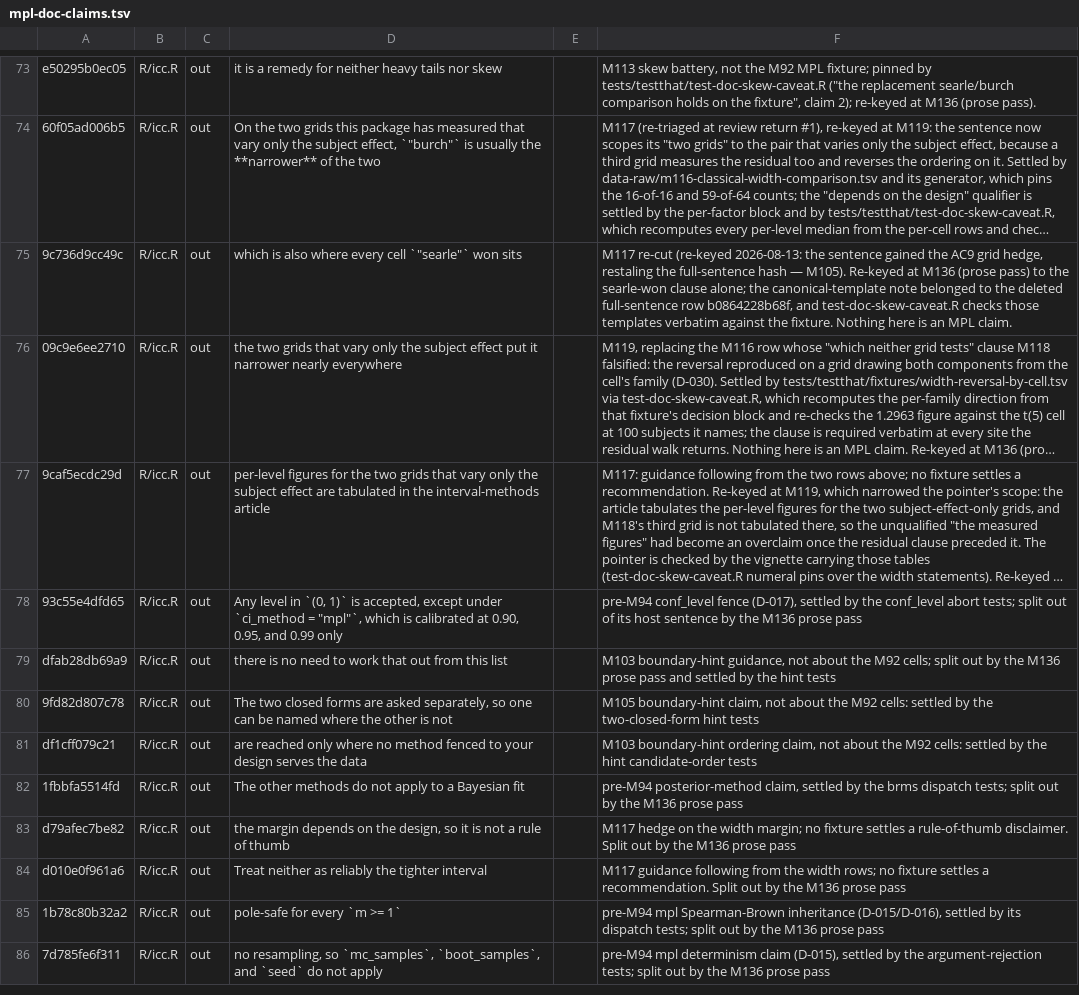
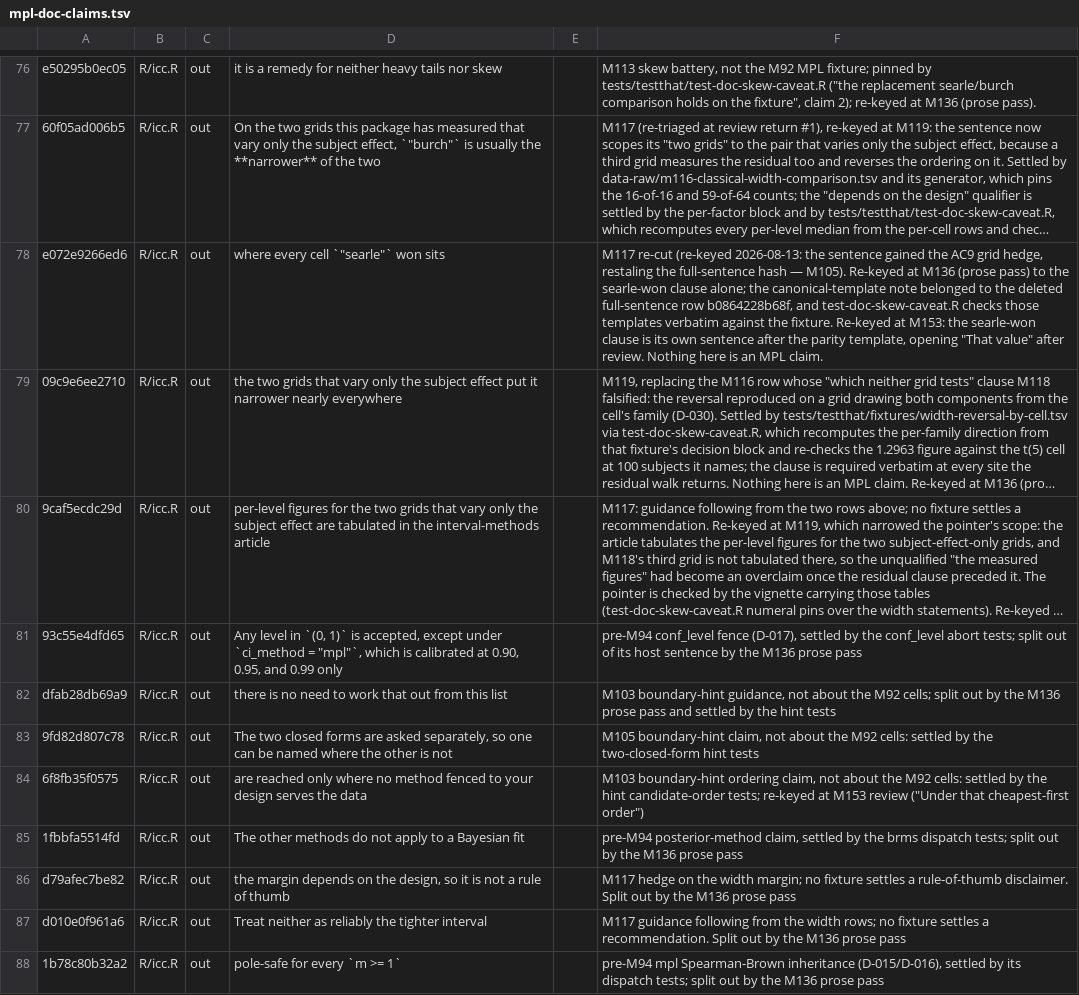
Before and after one commit to jmgirard/intraclass, a TSV file: data-raw/mpl-doc-claims.tsv, drawn as a sheet; only a part is shown, gaps mark what is left out; the shorter side is filled out with more unchanged rows; long unchanged cells end in …; addresses are those after the commit; the diff covers the shown part only; the diff names each change by its address in the sheet, - before the commit and + after, or states it on an @@ line.

Commit message:
Plain-English pass over the roxygen surface (#171)
Reference manual pages for icc(), d_study(), choose_icc(), ratings and ratings_incomplete rewritten in plainer English; claims ledger re-keyed; prose tools skip @examplesIf and read .R files; one NEWS bullet. Nothing computed changes.

```diff
--- a/data-raw/mpl-doc-claims.tsv
+++ b/data-raw/mpl-doc-claims.tsv
-A78: 9c736d9cc49c
+A78: e072e9266ed6
-D78: which is also where every cell `"searle"` won sits
+D78: where every cell `"searle"` won sits
-F78: …the fixture. Nothing here…
+F78: …the fixture. Re-keyed at M153: the searle-won clause is its own sentence after the parity template, opening "That value" after review. Nothing here…
-A84: df1cff079c21
+A84: 6f8fb35f0575
-F84: …hint candidate-order tests
+F84: …hint candidate-order tests; re-keyed at M153 review ("Under that cheapest-first order")
```
Also changed, not shown: 3 added rows and 18 edited cells elsewhere in this file, 16 other files.
